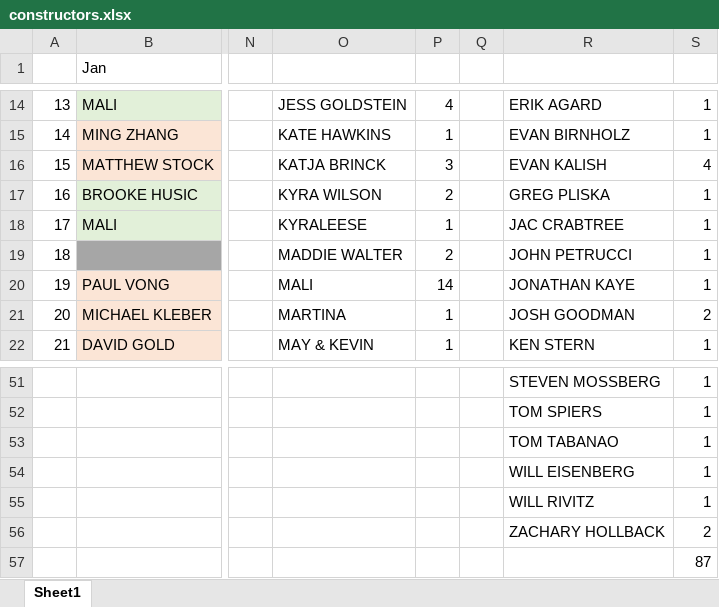
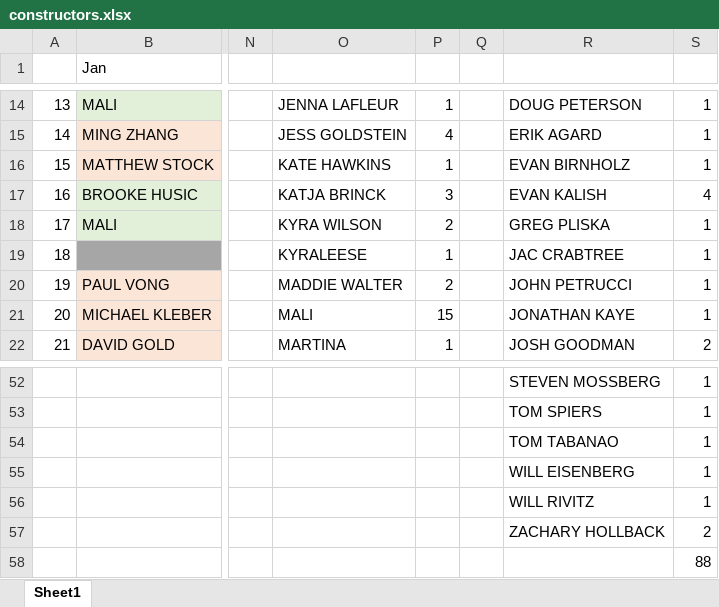
Before and after one commit to malihanda/xw-a-day, an Excel workbook: constructors.xlsx, sheet Sheet1, drawn as a sheet; only a part is shown, gaps mark what is left out; values as stored, in another font and other column widths than the file's, no borders; addresses are those after the commit; the diff covers the shown part only; the diff names each change by its address in the sheet, - before the commit and + after, or states it on an @@ line.

```diff
--- a/constructors.xlsx (sheet Sheet1)
+++ b/constructors.xlsx (sheet Sheet1)
-O14: JESS GOLDSTEIN
+O14: JENNA LAFLEUR
-P14: 4
+P14: 1
-R14: ERIK AGARD
+R14: DOUG PETERSON
-O15: KATE HAWKINS
+O15: JESS GOLDSTEIN
-P15: 1
+P15: 4
-R15: EVAN BIRNHOLZ
+R15: ERIK AGARD
-O16: KATJA BRINCK
+O16: KATE HAWKINS
-P16: 3
+P16: 1
-R16: EVAN KALISH
+R16: EVAN BIRNHOLZ
-S16: 4
+S16: 1
-O17: KYRA WILSON
+O17: KATJA BRINCK
-P17: 2
+P17: 3
-R17: GREG PLISKA
+R17: EVAN KALISH
-S17: 1
+S17: 4
-O18: KYRALEESE
+O18: KYRA WILSON
-P18: 1
+P18: 2
-R18: JAC CRABTREE
+R18: GREG PLISKA
-O19: MADDIE WALTER
+O19: KYRALEESE
-P19: 2
+P19: 1
-R19: JOHN PETRUCCI
+R19: JAC CRABTREE
-O20: MALI
+O20: MADDIE WALTER
-P20: 14
+P20: 2
-R20: JONATHAN KAYE
+R20: JOHN PETRUCCI
-O21: MARTINA
+O21: MALI
-P21: 1
+P21: 15
-R21: JOSH GOODMAN
+R21: JONATHAN KAYE
-S21: 2
+S21: 1
-O22: MAY & KEVIN
+O22: MARTINA
-R22: KEN STERN
+R22: JOSH GOODMAN
-S22: 1
+S22: 2
-S58: 87
+S58: 88
```
Also changed, not shown: 1 added row, 67 edited cells and cell formats elsewhere in this sheet, 1 other file.
